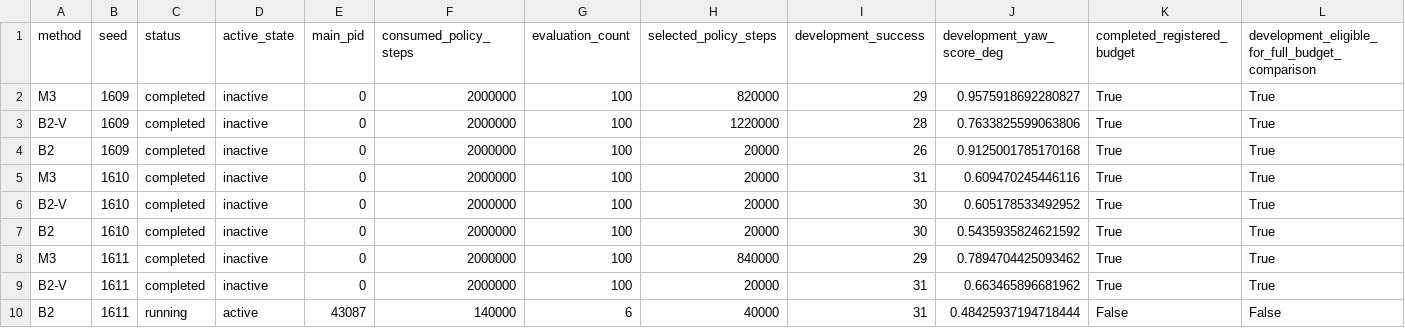
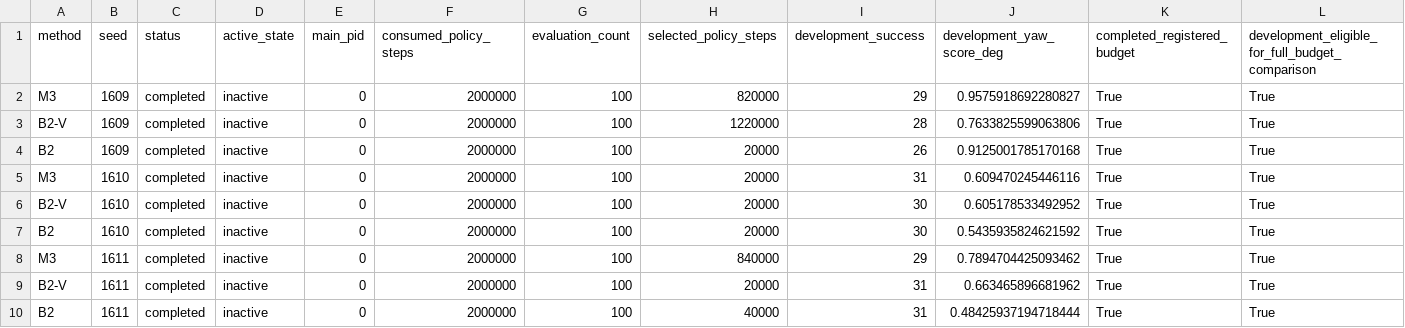
Before and after one commit to w1731331226-code/wheel_leg_robot_work, a CSV file: wheelleg_warp/results/registered_gpu_pilots_20261003/registered_results.csv, drawn as a sheet.

```diff
--- a/wheelleg_warp/results/registered_gpu_pilots_20261003/registered_results.csv
+++ b/wheelleg_warp/results/registered_gpu_pilots_20261003/registered_results.csv
@@ -9,2 +9,2 @@ M3,1611,completed,inactive,0,2000000,100,840000,29,0.7894704425093462,True,True
 B2-V,1611,completed,inactive,0,2000000,100,20000,31,0.663465896681962,True,True
-B2,1611,running,active,43087,140000,6,40000,31,0.48425937194718444,False,False
+B2,1611,completed,inactive,0,2000000,100,40000,31,0.48425937194718444,True,True
```
Also changed, not shown: 18 other files.
